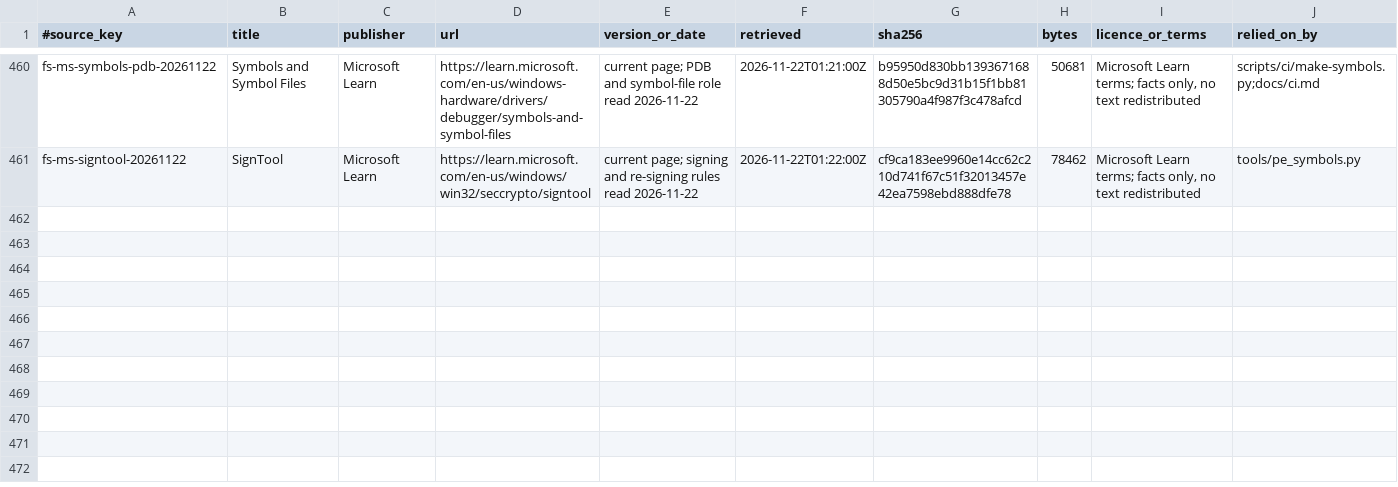
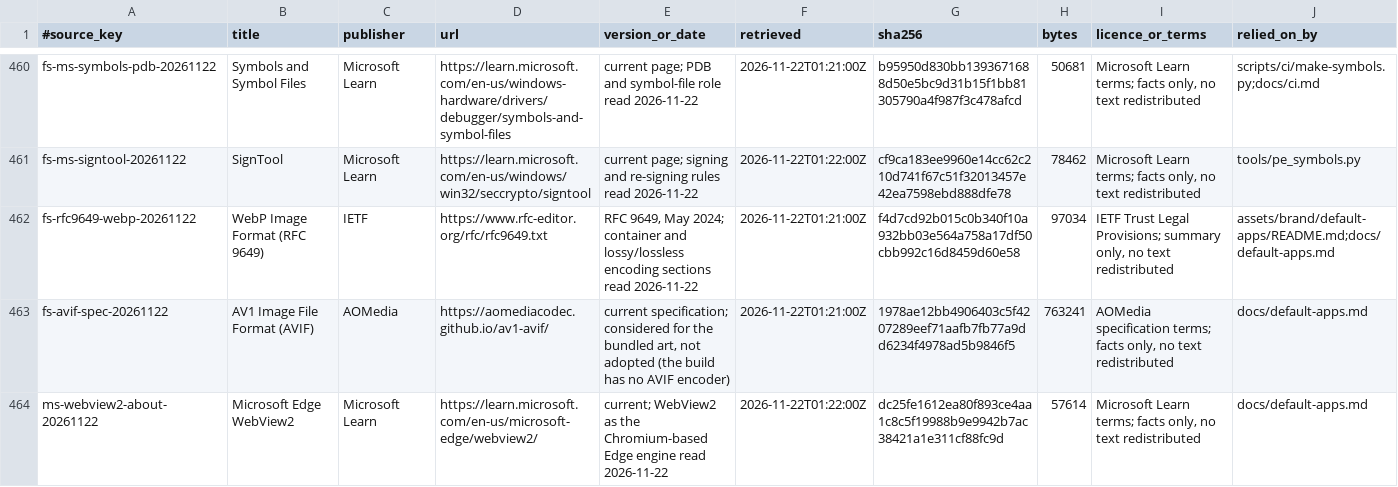
Before and after one commit to skyhua0224/foundation-sunshine, a TSV file: docs/authority/source-index.tsv, drawn as a sheet; only a part is shown, gaps mark what is left out.

Commit message:
perf(web): ship the default app heroes as WebP
The four landscape covers are flat vector art that PNG stored at
680,828 bytes. WebP quality 92 (method 6) keeps the 1920x1080 pixels and
measures 44-56 dB PSNR against the PNGs; the four files total 129,340
bytes, 27-87% smaller each and 81% across the four (551,488 bytes,
545,534 of them after zlib on the portable zip).

apps.json, the default entry table, the dimension test and the art
README follow the new names. An apps.json written by an older build
still names the PNG, so app_art_asset_path tries the WebP of the same
stem after the configured path (art_webp_fallback, tested); the Panel
runs on WebView2 and the Web UI targets current browsers, both of which
decode WebP. AVIF was measured smaller still but is not adopted: the
build has no AVIF encoder and older clients are not part of the support
matrix.

```diff
--- a/docs/authority/source-index.tsv
+++ b/docs/authority/source-index.tsv
@@ -461 +461,4 @@ fs-ms-symbols-pdb-20261122	Symbols and Symbol Files	Microsoft Learn	https://lear
 fs-ms-signtool-20261122	SignTool	Microsoft Learn	https://learn.microsoft.com/en-us/windows/win32/seccrypto/signtool	current page; signing and re-signing rules read 2026-11-22	2026-11-22T01:22:00Z	cf9ca183ee9960e14cc62c210d741f67c51f32013457e42ea7598ebd888dfe78	78462	Microsoft Learn terms; facts only, no text redistributed	tools/pe_symbols.py
+fs-rfc9649-webp-20261122	WebP Image Format (RFC 9649)	IETF	https://www.rfc-editor.org/rfc/rfc9649.txt	RFC 9649, May 2024; container and lossy/lossless encoding sections read 2026-11-22	2026-11-22T01:21:00Z	f4d7cd92b015c0b340f10a932bb03e564a758a17df50cbb992c16d8459d60e58	97034	IETF Trust Legal Provisions; summary only, no text redistributed	assets/brand/default-apps/README.md;docs/default-apps.md
+fs-avif-spec-20261122	AV1 Image File Format (AVIF)	AOMedia	https://aomediacodec.github.io/av1-avif/	current specification; considered for the bundled art, not adopted (the build has no AVIF encoder)	2026-11-22T01:21:00Z	1978ae12bb4906403c5f4207289eef71aafb7fb77a9dd6234f4978ad5b9846f5	763241	AOMedia specification terms; facts only, no text redistributed	docs/default-apps.md
+ms-webview2-about-20261122	Microsoft Edge WebView2	Microsoft Learn	https://learn.microsoft.com/en-us/microsoft-edge/webview2/	current; WebView2 as the Chromium-based Edge engine read 2026-11-22	2026-11-22T01:22:00Z	dc25fe1612ea80f893ce4aa1c8c5f19988b9e9942b7ac38421a1e311cf88fc9d	57614	Microsoft Learn terms; facts only, no text redistributed	docs/default-apps.md
```
Also changed, not shown: 19 other files.
